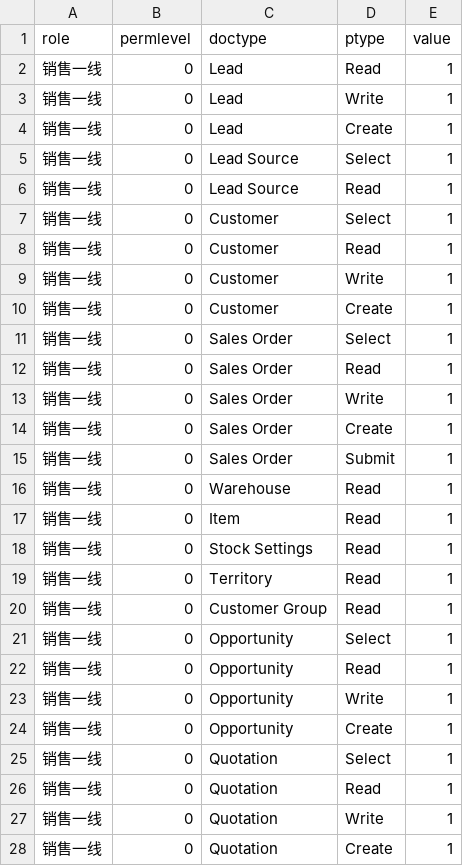
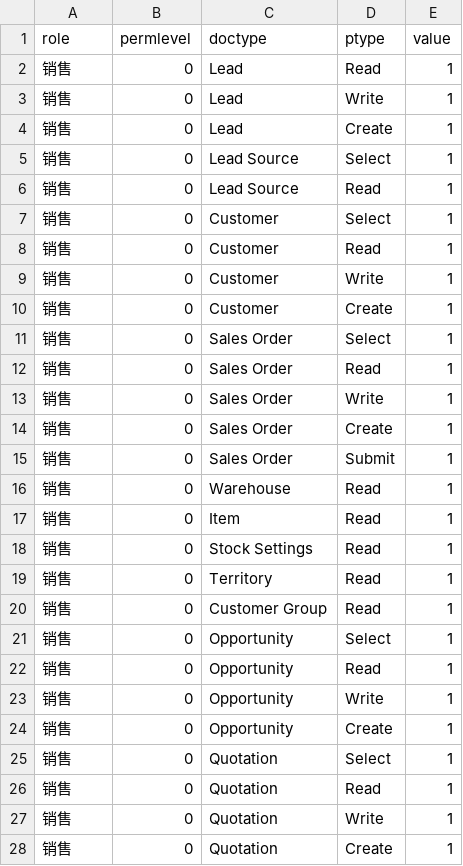
Before and after one commit to saoxia/erpnext_china_mdm, a CSV file: erpnext_china_mdm/setup/after_install/data/premission.csv, drawn as a sheet; only a part is shown; the diff covers the shown part only.

Commit message:
Update premission.csv

```diff
--- a/erpnext_china_mdm/setup/after_install/data/premission.csv
+++ b/erpnext_china_mdm/setup/after_install/data/premission.csv
@@ -1,28 +1,28 @@
 role,permlevel,doctype,ptype,value
-销售一线,0,Lead,Read,1
-销售一线,0,Lead,Write,1
-销售一线,0,Lead,Create,1
-销售一线,0,Lead Source,Select,1
-销售一线,0,Lead Source,Read,1
-销售一线,0,Customer,Select,1
-销售一线,0,Customer,Read,1
-销售一线,0,Customer,Write,1
-销售一线,0,Customer,Create,1
-销售一线,0,Sales Order,Select,1
-销售一线,0,Sales Order,Read,1
-销售一线,0,Sales Order,Write,1
-销售一线,0,Sales Order,Create,1
-销售一线,0,Sales Order,Submit,1
-销售一线,0,Warehouse,Read,1
-销售一线,0,Item,Read,1
-销售一线,0,Stock Settings,Read,1
-销售一线,0,Territory,Read,1
-销售一线,0,Customer Group,Read,1
-销售一线,0,Opportunity,Select,1
-销售一线,0,Opportunity,Read,1
-销售一线,0,Opportunity,Write,1
-销售一线,0,Opportunity,Create,1
-销售一线,0,Quotation,Select,1
-销售一线,0,Quotation,Read,1
-销售一线,0,Quotation,Write,1
-销售一线,0,Quotation,Create,1
+销售,0,Lead,Read,1
+销售,0,Lead,Write,1
+销售,0,Lead,Create,1
+销售,0,Lead Source,Select,1
+销售,0,Lead Source,Read,1
+销售,0,Customer,Select,1
+销售,0,Customer,Read,1
+销售,0,Customer,Write,1
+销售,0,Customer,Create,1
+销售,0,Sales Order,Select,1
+销售,0,Sales Order,Read,1
+销售,0,Sales Order,Write,1
+销售,0,Sales Order,Create,1
+销售,0,Sales Order,Submit,1
+销售,0,Warehouse,Read,1
+销售,0,Item,Read,1
+销售,0,Stock Settings,Read,1
+销售,0,Territory,Read,1
+销售,0,Customer Group,Read,1
+销售,0,Opportunity,Select,1
+销售,0,Opportunity,Read,1
+销售,0,Opportunity,Write,1
+销售,0,Opportunity,Create,1
+销售,0,Quotation,Select,1
+销售,0,Quotation,Read,1
+销售,0,Quotation,Write,1
+销售,0,Quotation,Create,1
```
Also changed, not shown: 20 added rows and 2 edited cells elsewhere in this file.
